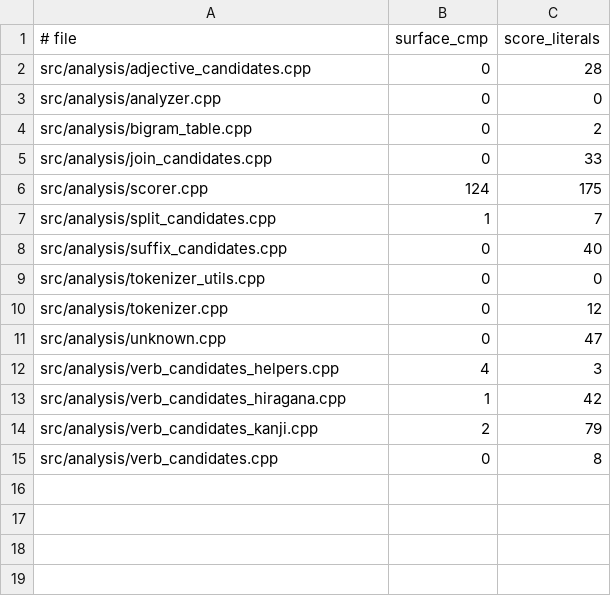
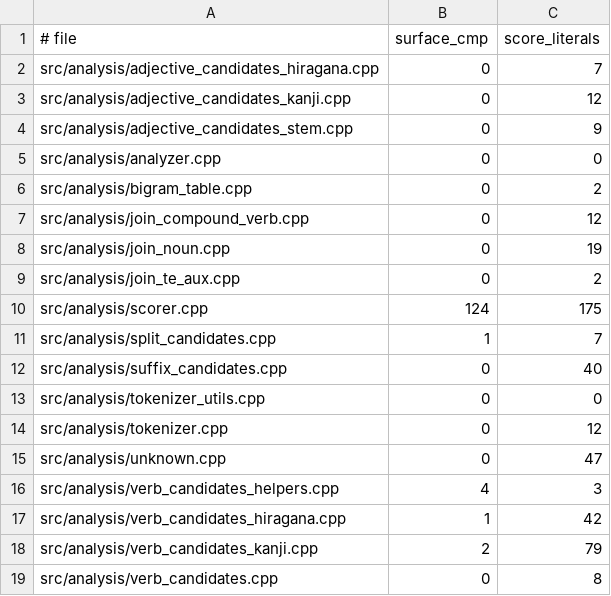
Before and after one commit to aitytech/suzume, a TSV file: scripts/guardrail-baseline.tsv, drawn as a sheet.

Commit message:
refactor: Split join and adjective candidate generators by category
Break the two largest analysis TUs into cohesive per-category files with
no behavior change:
- join_candidates.cpp -> join_compound_verb / join_noun / join_te_aux
- adjective_candidates.cpp -> _kanji / _hiragana / _stem, with shared
  factory helpers moved to adjective_candidates_internal.h (adj_detail)

Pure code move: every body line preserved, guardrail literal counts
redistributed without net change.

```diff
--- a/scripts/guardrail-baseline.tsv
+++ b/scripts/guardrail-baseline.tsv
@@ -1,6 +1,10 @@
 # file	surface_cmp	score_literals
-src/analysis/adjective_candidates.cpp	0	28
+src/analysis/adjective_candidates_hiragana.cpp	0	7
+src/analysis/adjective_candidates_kanji.cpp	0	12
+src/analysis/adjective_candidates_stem.cpp	0	9
 src/analysis/analyzer.cpp	0	0
 src/analysis/bigram_table.cpp	0	2
-src/analysis/join_candidates.cpp	0	33
+src/analysis/join_compound_verb.cpp	0	12
+src/analysis/join_noun.cpp	0	19
+src/analysis/join_te_aux.cpp	0	2
 src/analysis/scorer.cpp	124	175
```
Also changed, not shown: 9 other files.
